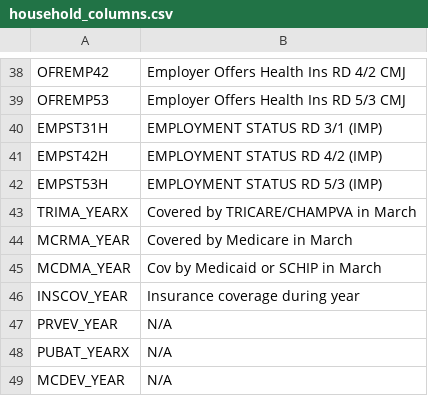
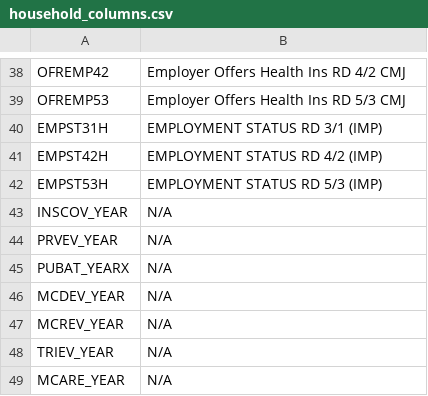
Before and after one commit to angelathe/classifying-opioid-use, a CSV file: data_cleaning/household_columns.csv, drawn as a sheet; only a part is shown, gaps mark what is left out; the shorter side is filled out with more unchanged rows.

Commit message:
edited hh data cleaning

```diff
--- a/data_cleaning/household_columns.csv
+++ b/data_cleaning/household_columns.csv
@@ -42,6 +42,3 @@ EMPST42H,EMPLOYMENT STATUS RD 4/2 (IMP)
 EMPST53H,EMPLOYMENT STATUS RD 5/3 (IMP)
-TRIMA_YEARX,Covered by TRICARE/CHAMPVA in March
-MCRMA_YEAR,Covered by Medicare in March
-MCDMA_YEAR,Cov by Medicaid or SCHIP in March
-INSCOV_YEAR,Insurance coverage during year
+INSCOV_YEAR,N/A
 PRVEV_YEAR,N/A
```
Also changed, not shown: 1 other file.
